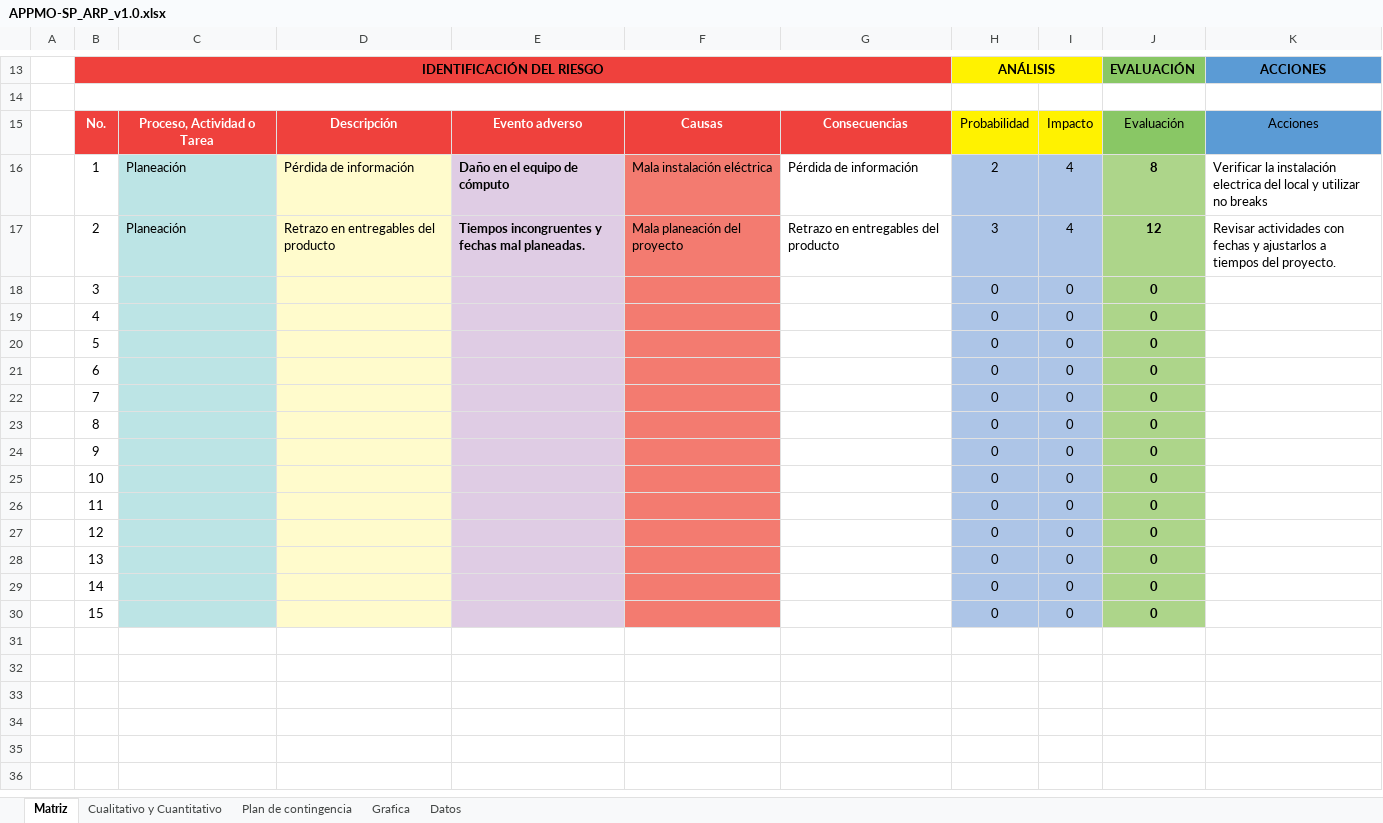
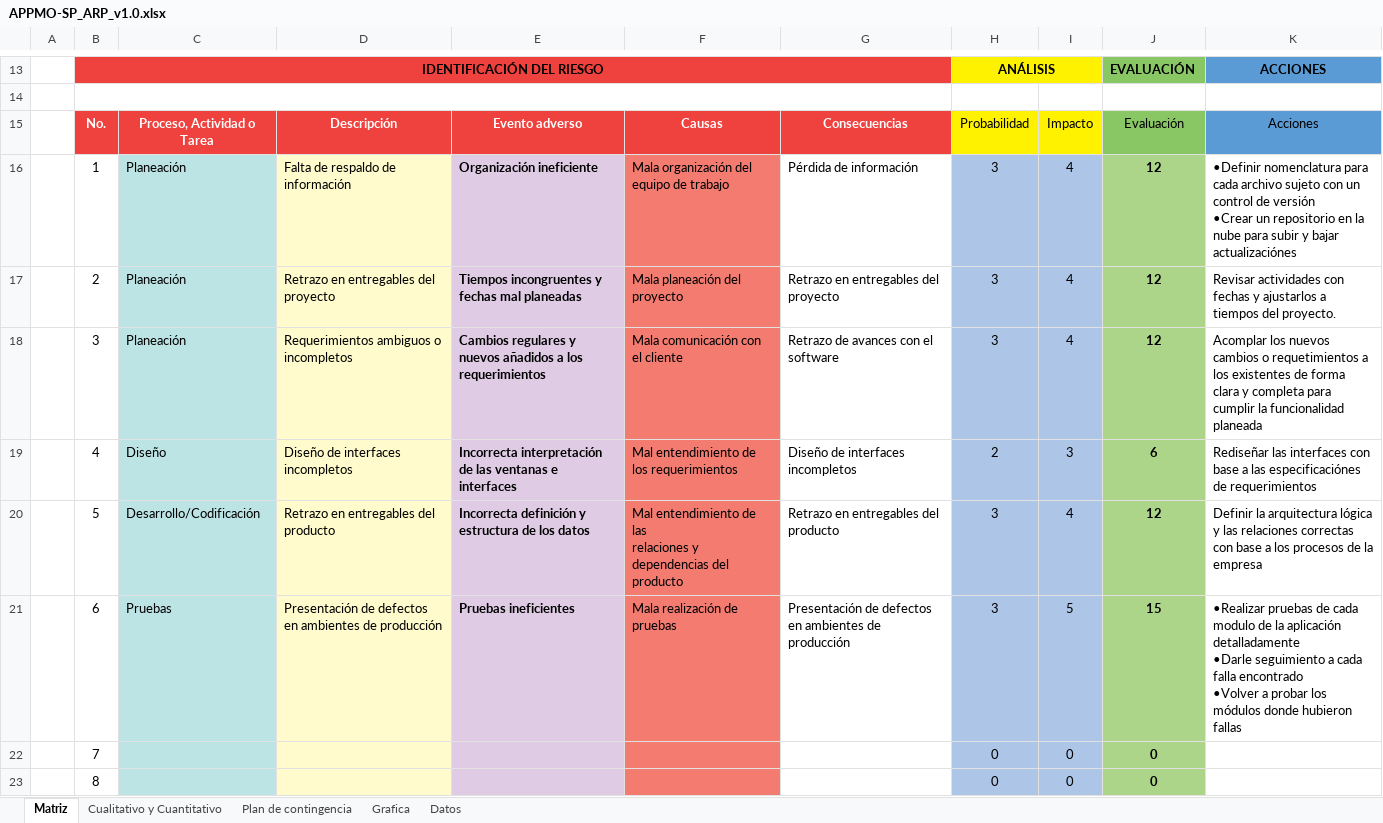
Before and after one commit to SM-ROOT/SM-ROOT, an Excel workbook: Entregables/V. Análisis de riesgo del proyecto de TI/APPMO-SP_ARP_v1.0.xlsx, sheet Matriz, drawn as a sheet; only a part is shown, gaps mark what is left out; the shorter side is filled out with more unchanged rows; values as stored, in another font and other column widths than the file's, no borders; removed rows and columns are numbered as before the commit, all else as after; ↵ is a line break in a cell; the diff names each change by its address in the sheet, - before the commit and + after, or states it on an @@ line.

```diff
--- a/Entregables/V. Análisis de riesgo del proyecto de TI/APPMO-SP_ARP_v1.0.xlsx (sheet Matriz)
+++ b/Entregables/V. Análisis de riesgo del proyecto de TI/APPMO-SP_ARP_v1.0.xlsx (sheet Matriz)
-D16: Pérdida de información
+D16: Falta de respaldo de información
-E16: Daño en el equipo de cómputo
+E16: Organización ineficiente
-F16: Mala instalación eléctrica
+F16: Mala organización del equipo de trabajo
-H16: 2
+H16: 3
-J16: 8
+J16: 12
-K16: Verificar la instalación electrica del local y utilizar no breaks
+K16: •Definir nomenclatura para cada archivo sujeto con un control de versión ↵ •Crear un repositorio en la nube para subir y bajar actualizaciónes
-D17: Retrazo en entregables del producto
+D17: Retrazo en entregables del proyecto
-E17: Tiempos incongruentes y fechas mal planeadas.
+E17: Tiempos incongruentes y fechas mal planeadas
-G17: Retrazo en entregables del producto
+G17: Retrazo en entregables del proyecto
-row 18:  | 3 |  |  |  |  |  | 0 | 0 | 0
-row 19:  | 4 |  |  |  |  |  | 0 | 0 | 0
-row 20:  | 5 |  |  |  |  |  | 0 | 0 | 0
-row 21:  | 6 |  |  |  |  |  | 0 | 0 | 0
+row 18:  | 3 | Planeación | Requerimientos ambiguos o incompletos | Cambios regulares y nuevos añadidos a los requerimientos | Mala comunicación con el cliente | Retrazo de avances con el software | 3 | 4 | 12 | Acomplar los nuevos cambios o requetimientos a los existentes de forma clara y completa para cumplir la funcionalidad planeada
+row 19:  | 4 | Diseño | Diseño de interfaces incompletos | Incorrecta interpretación de las ventanas e interfaces | Mal entendimiento de los requerimientos | Diseño de interfaces incompletos | 2 | 3 | 6 | Rediseñar las interfaces con base a las especificaciónes de requerimientos
+row 20:  | 5 | Desarrollo/Codificación | Retrazo en entregables del producto | Incorrecta definición y estructura de los datos | Mal entendimiento de las ↵ relaciones y dependencias del producto | Retrazo en entregables del producto | 3 | 4 | 12 | Definir la arquitectura lógica y las relaciones correctas con base a los procesos de la empresa
+row 21:  | 6 | Pruebas | Presentación de defectos en ambientes de producción | Pruebas ineficientes | Mala realización de pruebas | Presentación de defectos en ambientes de producción | 3 | 5 | 15 | •Realizar pruebas de cada modulo de la aplicación detalladamente ↵ •Darle seguimiento a cada falla encontrado ↵ •Volver a probar los módulos donde hubieron fallas
```
Also changed, not shown: sheet Cualitativo y Cuantitativo, sheet Plan de contingencia, sheet Grafica, 3 other files.
